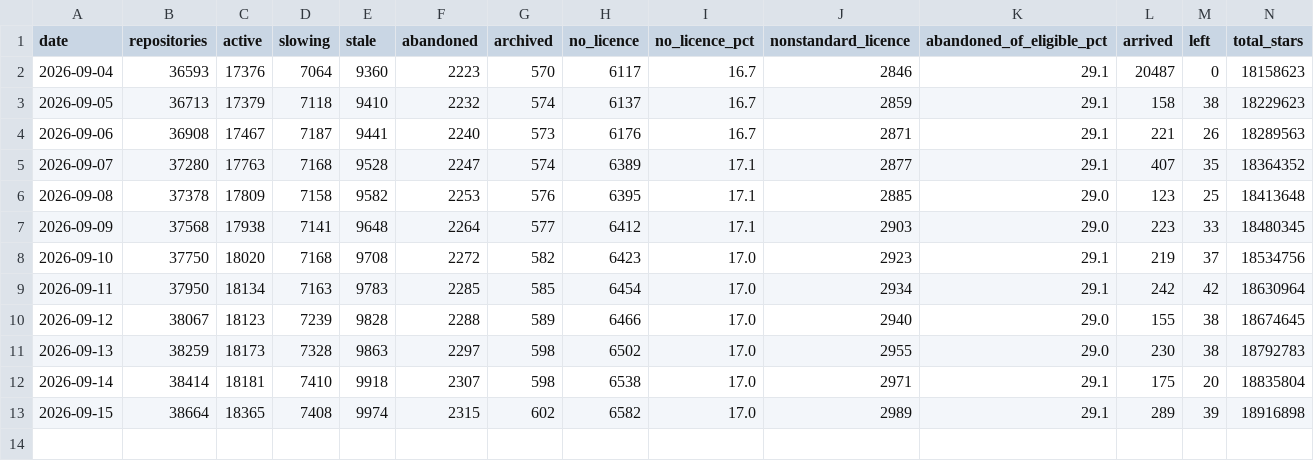
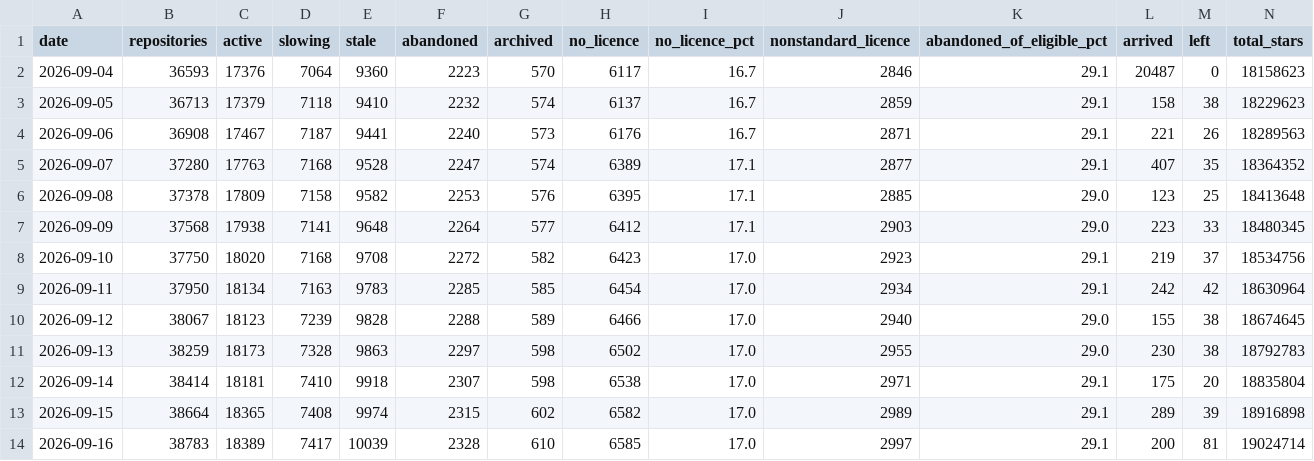
Before and after one commit to Keremozdemirra/agent-vitals, a CSV file: data/history.csv, drawn as a sheet.

Commit message:
census 2026-09-16: 38783 repositories, +200 new

```diff
--- a/data/history.csv
+++ b/data/history.csv
@@ -13 +13,2 @@ date,repositories,active,slowing,stale,abandoned,archived,no_licence,no_licence_
 2026-09-15,38664,18365,7408,9974,2315,602,6582,17.0,2989,29.1,289,39,18916898
+2026-09-16,38783,18389,7417,10039,2328,610,6585,17.0,2997,29.1,200,81,19024714
```
Also changed, not shown: 5 other files.
